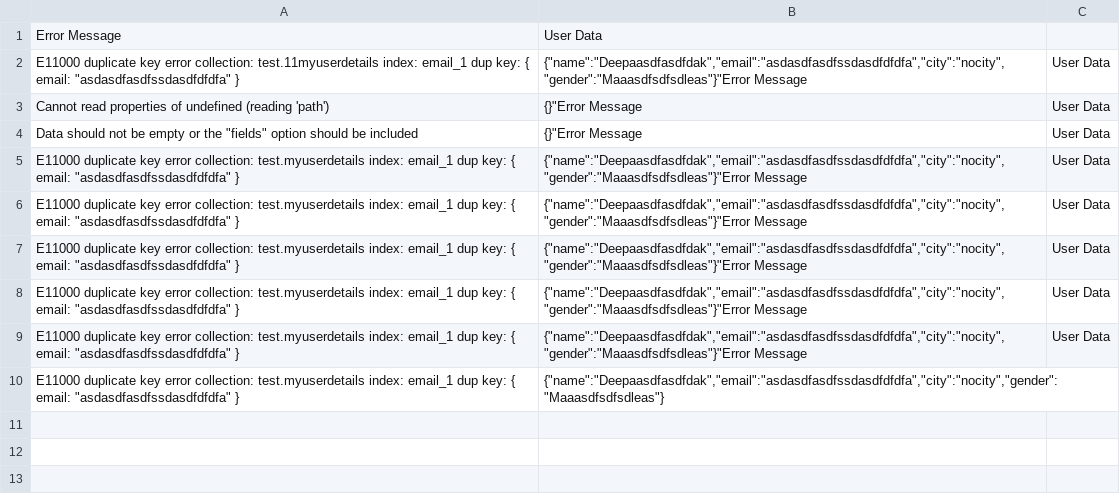
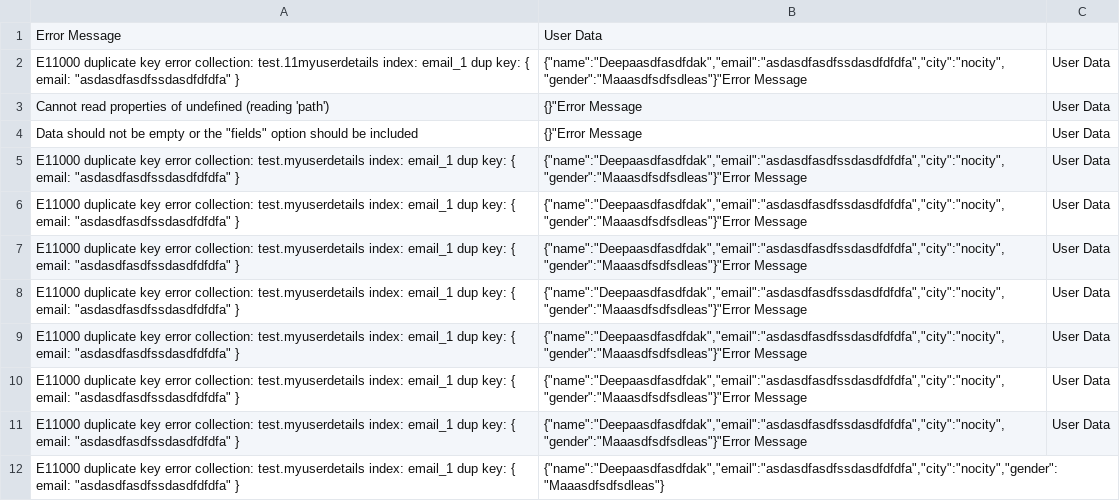
Before and after one commit to udaynarwal72/Mathongoproject, a CSV file: controllers/error_log.csv, drawn as a sheet; the diff names each change by its address in the sheet, - before the commit and + after, or states it on an @@ line.

```diff
--- a/controllers/error_log.csv
+++ b/controllers/error_log.csv
+row 10: E11000 duplicate key error collection: test.myuserdetails index: email_1 dup key: { email: "asdasdfasdfssdasdfdfdfa" } | {"name":"Deepaasdfasdfdak","email":"asdasdfasdfssdasdfdfdfa","city":"nocity","gender":"Maaasdfsdfsdleas"}"Error Message | User Data
+row 11: E11000 duplicate key error collection: test.myuserdetails index: email_1 dup key: { email: "asdasdfasdfssdasdfdfdfa" } | {"name":"Deepaasdfasdfdak","email":"asdasdfasdfssdasdfdfdfa","city":"nocity","gender":"Maaasdfsdfsdleas"}"Error Message | User Data
```
Also changed, not shown: 3 other files.
